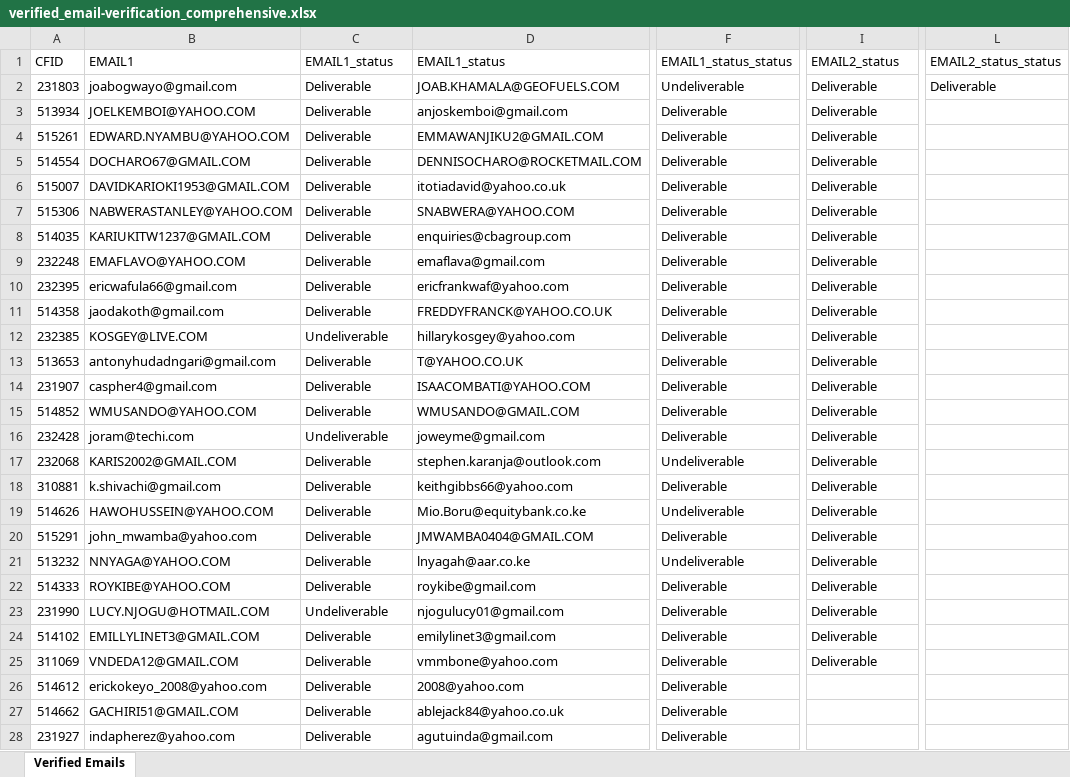
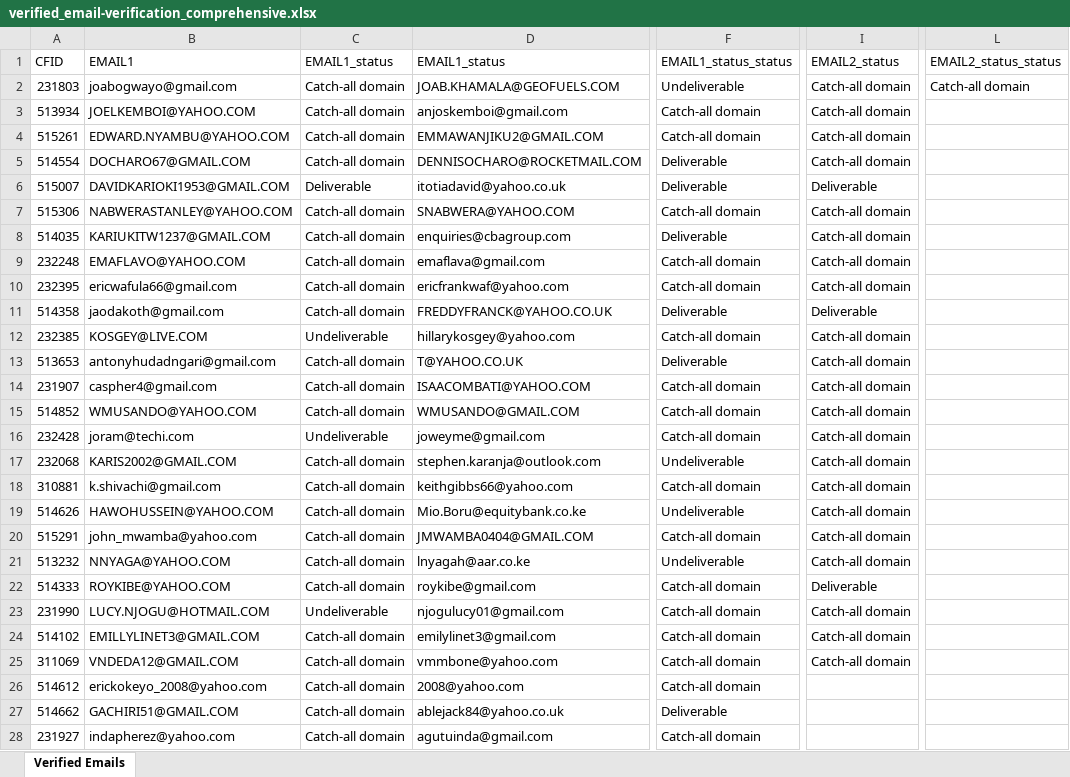
Before and after one commit to stanlley-locke/email-verifier, an Excel workbook: verified_email-verification_comprehensive.xlsx, sheet Verified Emails, drawn as a sheet; only a part is shown, gaps mark what is left out; values as stored, in another font and other column widths than the file's, no cell formats; the diff covers the shown part only; the diff names each change by its address in the sheet, - before the commit and + after, or states it on an @@ line.

```diff
--- a/verified_email-verification_comprehensive.xlsx (sheet Verified Emails)
+++ b/verified_email-verification_comprehensive.xlsx (sheet Verified Emails)
-C2:C5 (EMAIL1_status): Deliverable
+C2:C5 (EMAIL1_status): Catch-all domain
-I2:I5 (EMAIL2_status): Deliverable
+I2:I5 (EMAIL2_status): Catch-all domain
-L2 (EMAIL2_status_status): Deliverable
+L2 (EMAIL2_status_status): Catch-all domain
-F3:F4 (EMAIL1_status_status): Deliverable
+F3:F4 (EMAIL1_status_status): Catch-all domain
-C7:C11 (EMAIL1_status): Deliverable
+C7:C11 (EMAIL1_status): Catch-all domain
-F7 (EMAIL1_status_status): Deliverable
+F7 (EMAIL1_status_status): Catch-all domain
-I7:I10 (EMAIL2_status): Deliverable
+I7:I10 (EMAIL2_status): Catch-all domain
-F9:F10 (EMAIL1_status_status): Deliverable
+F9:F10 (EMAIL1_status_status): Catch-all domain
-F12 (EMAIL1_status_status): Deliverable
+F12 (EMAIL1_status_status): Catch-all domain
-I12:I21 (EMAIL2_status): Deliverable
+I12:I21 (EMAIL2_status): Catch-all domain
-C13:C15 (EMAIL1_status): Deliverable
+C13:C15 (EMAIL1_status): Catch-all domain
-F14:F16 (EMAIL1_status_status): Deliverable
+F14:F16 (EMAIL1_status_status): Catch-all domain
-C17:C22 (EMAIL1_status): Deliverable
+C17:C22 (EMAIL1_status): Catch-all domain
-F18 (EMAIL1_status_status): Deliverable
+F18 (EMAIL1_status_status): Catch-all domain
-F20 (EMAIL1_status_status): Deliverable
+F20 (EMAIL1_status_status): Catch-all domain
-F22:F26 (EMAIL1_status_status): Deliverable
+F22:F26 (EMAIL1_status_status): Catch-all domain
-I23:I25 (EMAIL2_status): Deliverable
+I23:I25 (EMAIL2_status): Catch-all domain
-C24:C28 (EMAIL1_status): Deliverable
+C24:C28 (EMAIL1_status): Catch-all domain
-F28 (EMAIL1_status_status): Deliverable
+F28 (EMAIL1_status_status): Catch-all domain
```
Also changed, not shown: 142 edited cells elsewhere in this sheet, cell formats, verified_email-verification_minimal.xlsx, 23 other files.
